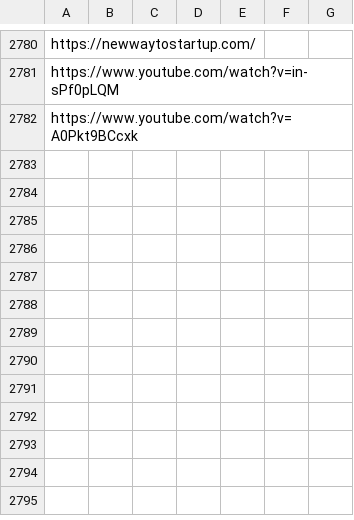
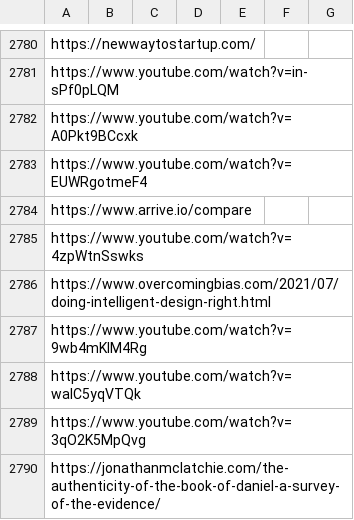
Before and after one commit to Vandivier/site-materials, a CSV file: bookmarks.csv, drawn as a sheet; only a part is shown, gaps mark what is left out; the diff names each change by its address in the sheet, - before the commit and + after, or states it on an @@ line.

Commit message:
feat: some bookmarks

```diff
--- a/bookmarks.csv
+++ b/bookmarks.csv
+row 2783: https://www.youtube.com/watch?v=EUWRgotmeF4
+row 2784: https://www.arrive.io/compare
+row 2785: https://www.youtube.com/watch?v=4zpWtnSswks
+row 2786: https://www.overcomingbias.com/2021/07/doing-intelligent-design-right.html
+row 2787: https://www.youtube.com/watch?v=9wb4mKIM4Rg
+row 2788: https://www.youtube.com/watch?v=walC5yqVTQk
+row 2789: https://www.youtube.com/watch?v=3qO2K5MpQvg
+row 2790: https://jonathanmclatchie.com/the-authenticity-of-the-book-of-daniel-a-survey-of-the-evidence/
```
